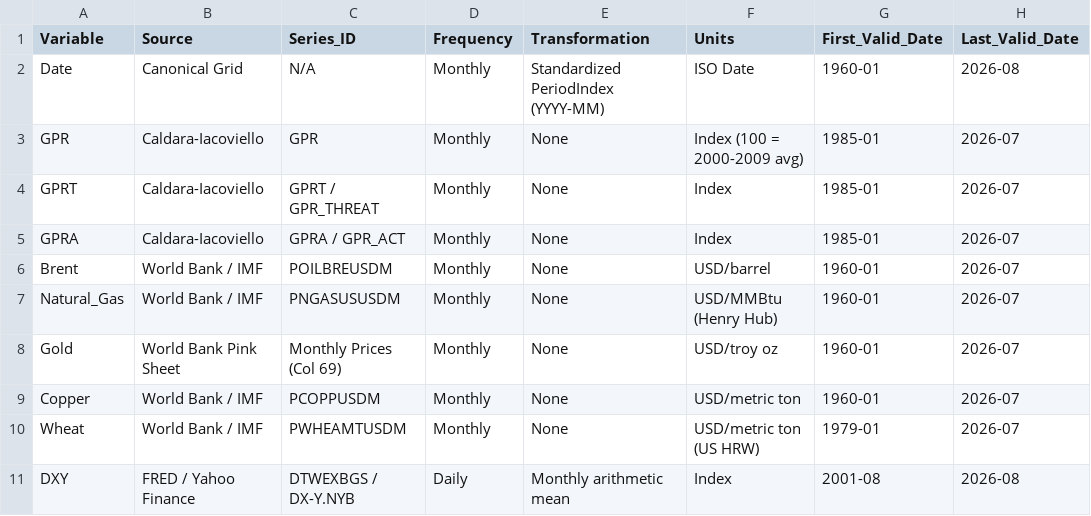
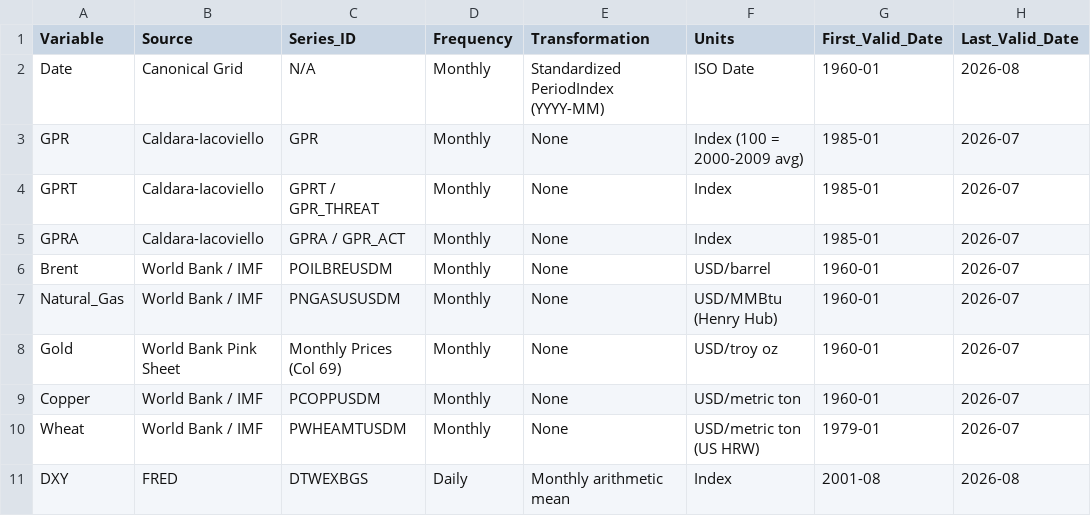
Before and after one commit to Saswat-Mpt/GeoPrice, a CSV file: data/processed/data_dictionary.csv, drawn as a sheet; only a part is shown; the diff names each change by its address in the sheet, - before the commit and + after, or states it on an @@ line.

```diff
--- a/data/processed/data_dictionary.csv
+++ b/data/processed/data_dictionary.csv
-B11 (Source): FRED / Yahoo Finance
+B11 (Source): FRED
-C11 (Series_ID): DTWEXBGS / DX-Y.NYB
+C11 (Series_ID): DTWEXBGS
```
Also changed, not shown: data/processed/baseline_metrics.csv, data/processed/final_model_comparison.csv, 13 other files.
